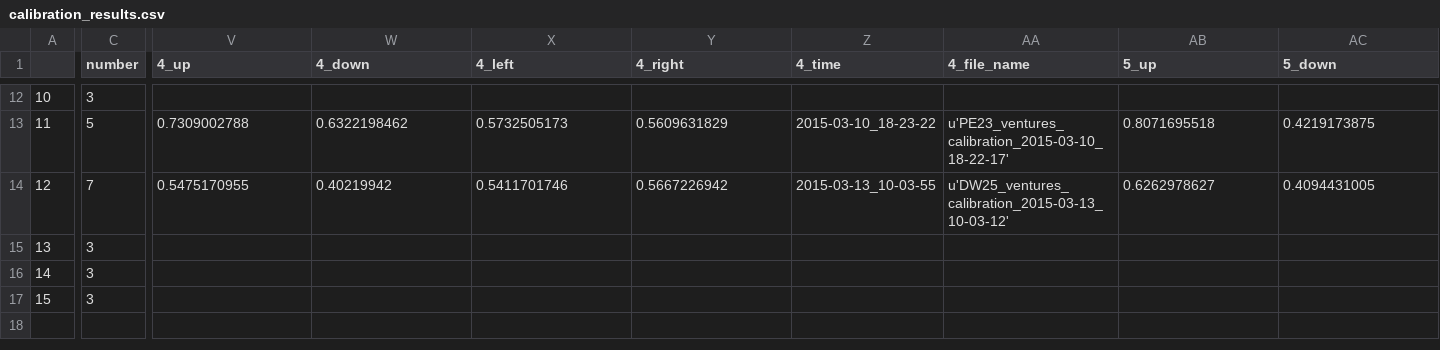
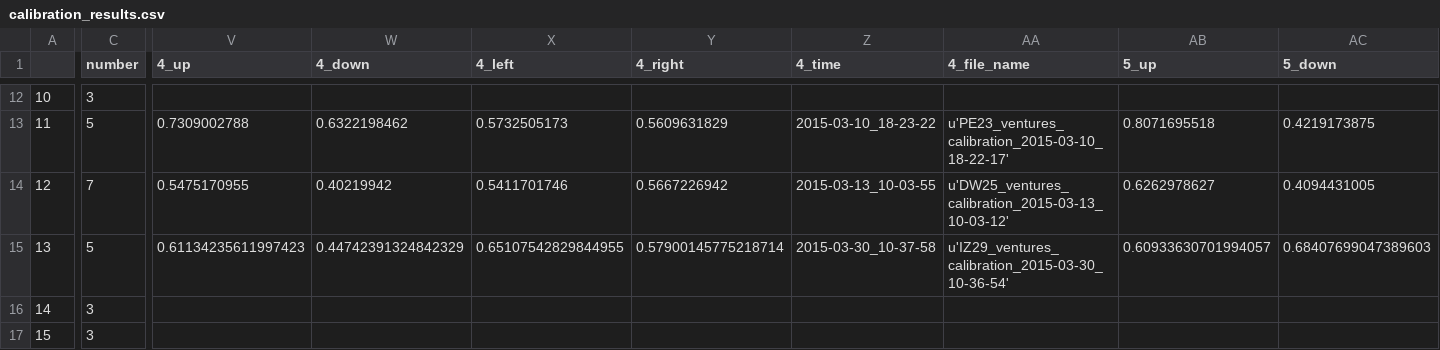
Before and after one commit to BrainTech/openbci, a CSV file: exps/ventures/data/calibration_results.csv, drawn as a sheet; only a part is shown, gaps mark what is left out; the diff covers the shown part only; the diff names each change by its address in the sheet, - before the commit and + after, or states it on an @@ line.

```diff
--- a/exps/ventures/data/calibration_results.csv
+++ b/exps/ventures/data/calibration_results.csv
-C15 (number): 3
+C15 (number): 5
-V15 (4_up): (empty)
+V15 (4_up): 0.61134235611997423
-W15 (4_down): (empty)
+W15 (4_down): 0.44742391324842329
-X15 (4_left): (empty)
+X15 (4_left): 0.65107542829844955
-Y15 (4_right): (empty)
+Y15 (4_right): 0.57900145775218714
-Z15 (4_time): (empty)
+Z15 (4_time): 2015-03-30_10-37-58
-AA15 (4_file_name): (empty)
+AA15 (4_file_name): u'IZ29_ventures_calibration_2015-03-30_10-36-54'
-AB15 (5_up): (empty)
+AB15 (5_up): 0.60933630701994057
-AC15 (5_down): (empty)
+AC15 (5_down): 0.68407699047389603
```
Also changed, not shown: 4 edited cells elsewhere in this file, exps/ventures/data/baseline_results.csv, exps/ventures/data/calibration_results_2.csv, 2 other files.
